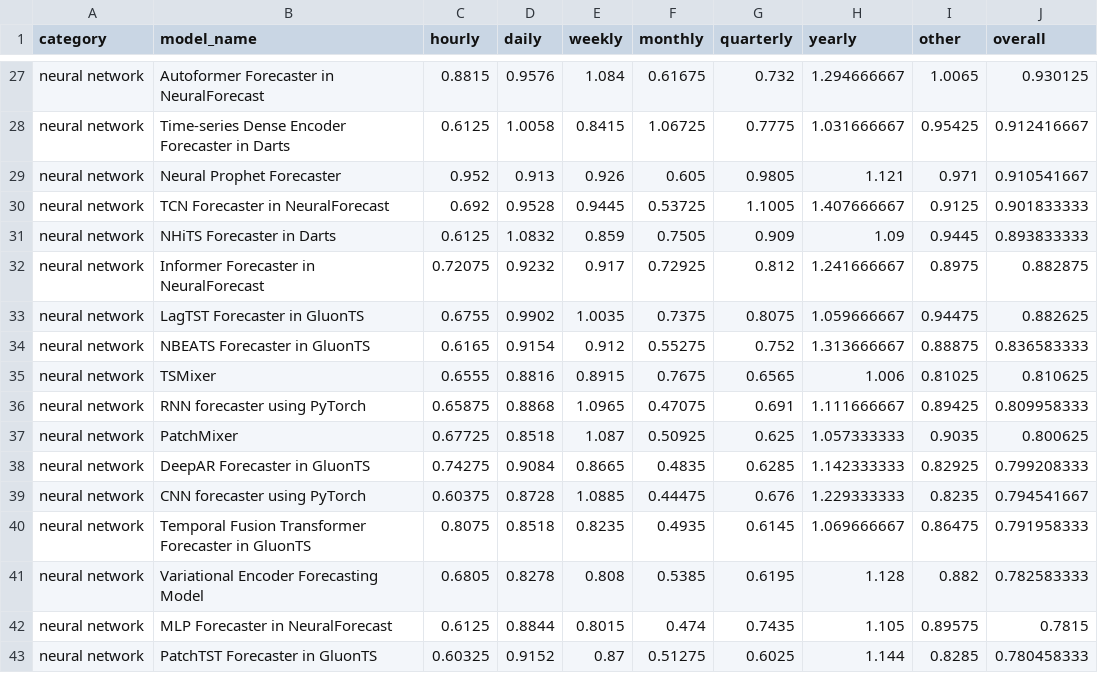
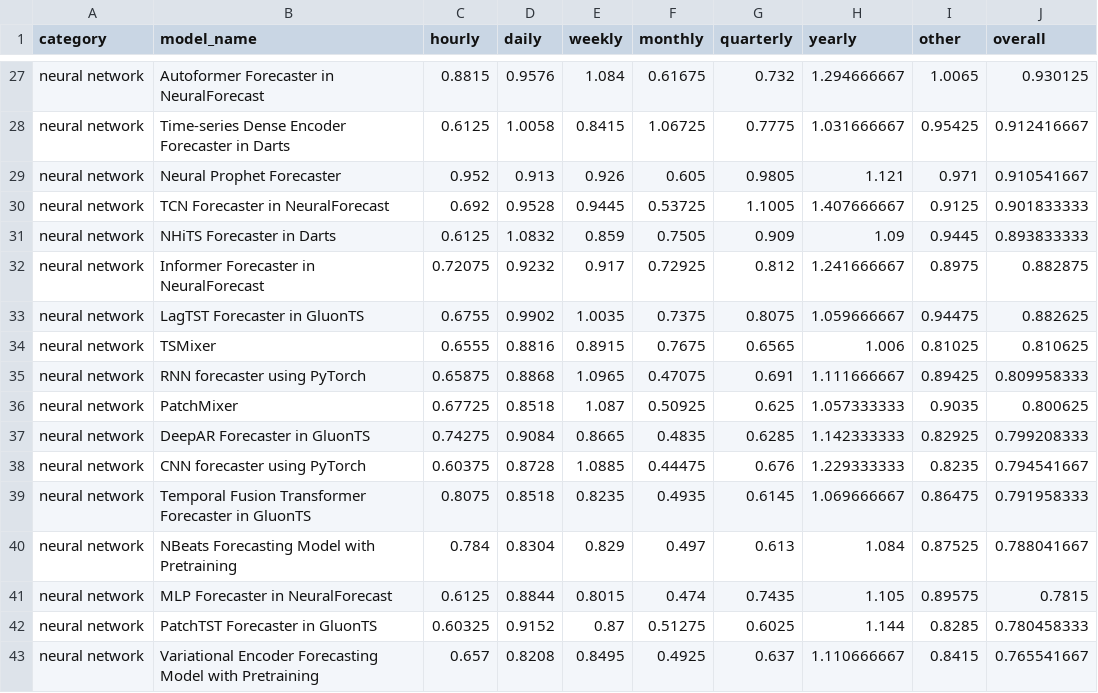
Before and after one commit to readytensor/rt_forecasting_benchmark, a CSV file: inputs/Forecasting results 20240221.csv, drawn as a sheet; only a part is shown, gaps mark what is left out.

Commit message:
replace nbeats and vae with pretraining versions

```diff
--- a/inputs/Forecasting results 20240221.csv
+++ b/inputs/Forecasting results 20240221.csv
@@ -33,3 +33,2 @@ neural network,Informer Forecaster in NeuralForecast,0.72075,0.9232,0.917,0.7292
 neural network,LagTST Forecaster in GluonTS,0.6755,0.9902,1.0035,0.7375,0.8075,1.059666667,0.94475,0.882625
-neural network,NBEATS Forecaster in GluonTS,0.6165,0.9154,0.912,0.55275,0.752,1.313666667,0.88875,0.836583333
 neural network,TSMixer,0.6555,0.8816,0.8915,0.7675,0.6565,1.006,0.81025,0.810625
@@ -40,4 +39,5 @@ neural network,CNN forecaster using PyTorch,0.60375,0.8728,1.0885,0.44475,0.676,
 neural network,Temporal Fusion Transformer Forecaster in GluonTS,0.8075,0.8518,0.8235,0.4935,0.6145,1.069666667,0.86475,0.791958333
-neural network,Variational Encoder Forecasting Model,0.6805,0.8278,0.808,0.5385,0.6195,1.128,0.882,0.782583333
+neural network,NBeats Forecasting Model with Pretraining,0.784,0.8304,0.829,0.497,0.613,1.084,0.87525,0.788041667
 neural network,MLP Forecaster in NeuralForecast,0.6125,0.8844,0.8015,0.474,0.7435,1.105,0.89575,0.7815
 neural network,PatchTST Forecaster in GluonTS,0.60325,0.9152,0.87,0.51275,0.6025,1.144,0.8285,0.780458333
+neural network,Variational Encoder Forecasting Model with Pretraining,0.657,0.8208,0.8495,0.4925,0.637,1.110666667,0.8415,0.765541667
```
Also changed, not shown: 1 other file.
